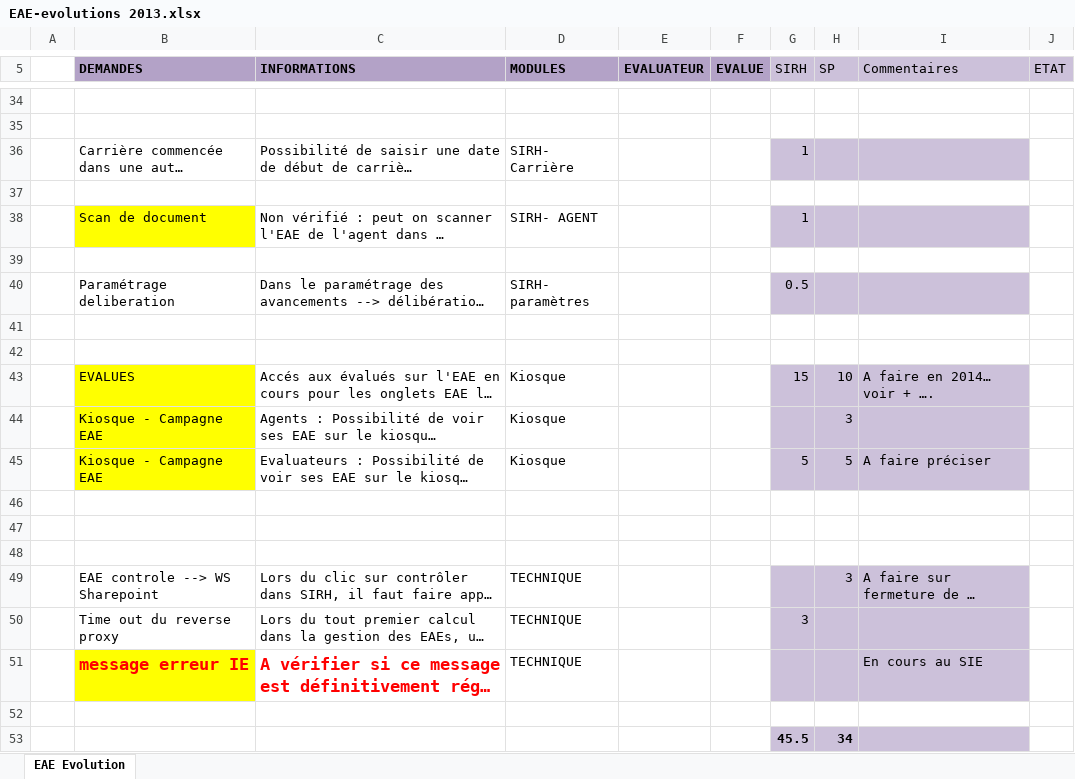
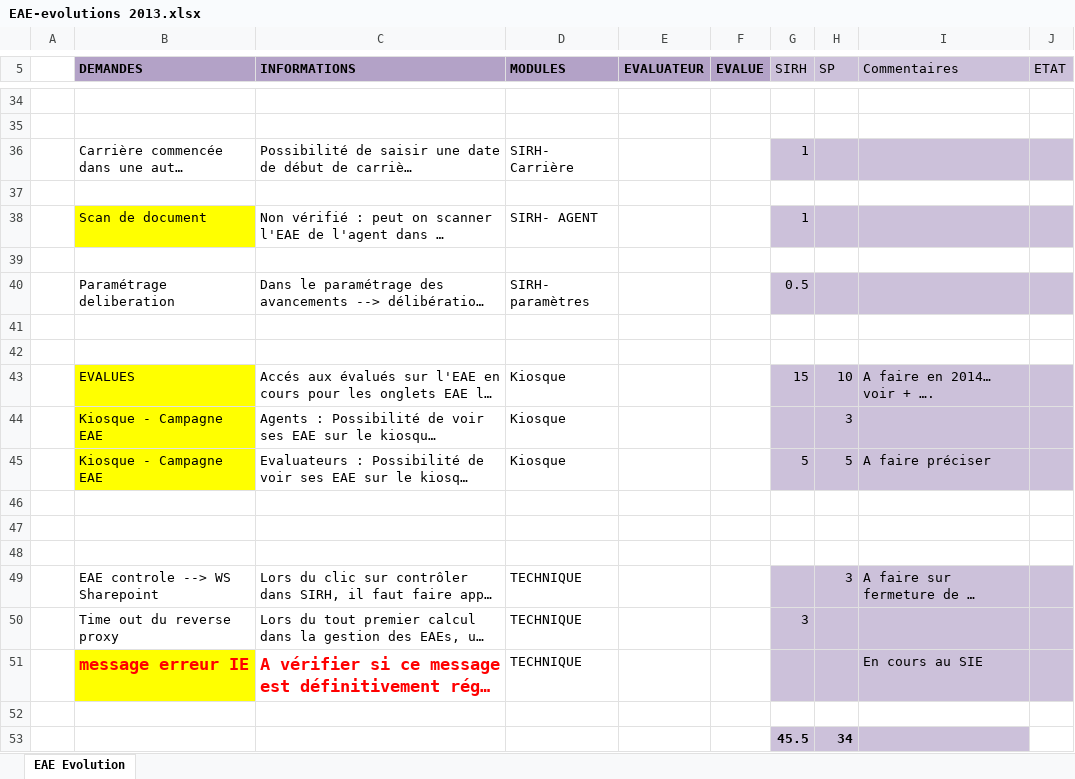
Before and after one commit to DSI-Ville-Noumea/sirh-eae-ws, an Excel workbook: src/site/resources/doc/specifications/EAE-evolutions 2013.xlsx, sheet EAE Evolution, drawn as a sheet; only a part is shown, gaps mark what is left out; long unchanged cells end in …; values as stored, in another font and other column widths than the file's, no borders; the diff covers the shown part only; the diff names each change by its address in the sheet, - before the commit and + after, or states it on an @@ line.

```diff
--- a/src/site/resources/doc/specifications/EAE-evolutions 2013.xlsx (sheet EAE Evolution)
+++ b/src/site/resources/doc/specifications/EAE-evolutions 2013.xlsx (sheet EAE Evolution)
-J36 fill: none
+J36 fill: #CCC1DA
-J38 fill: none
+J38 fill: #CCC1DA
-J40 fill: none
+J40 fill: #CCC1DA
-J43:J45 fill: none
+J43:J45 fill: #CCC1DA
-J49:J51 fill: none
+J49:J51 fill: #CCC1DA
```
Also changed, not shown: 9 edited cells elsewhere in this sheet.
